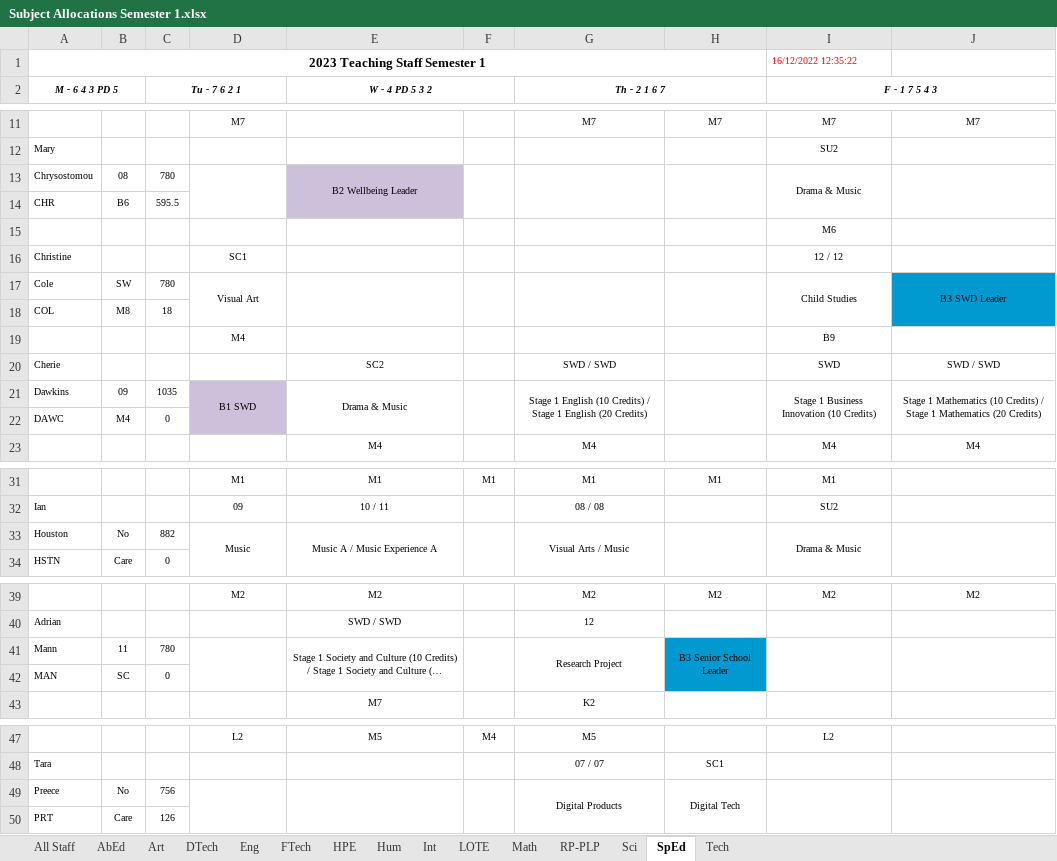
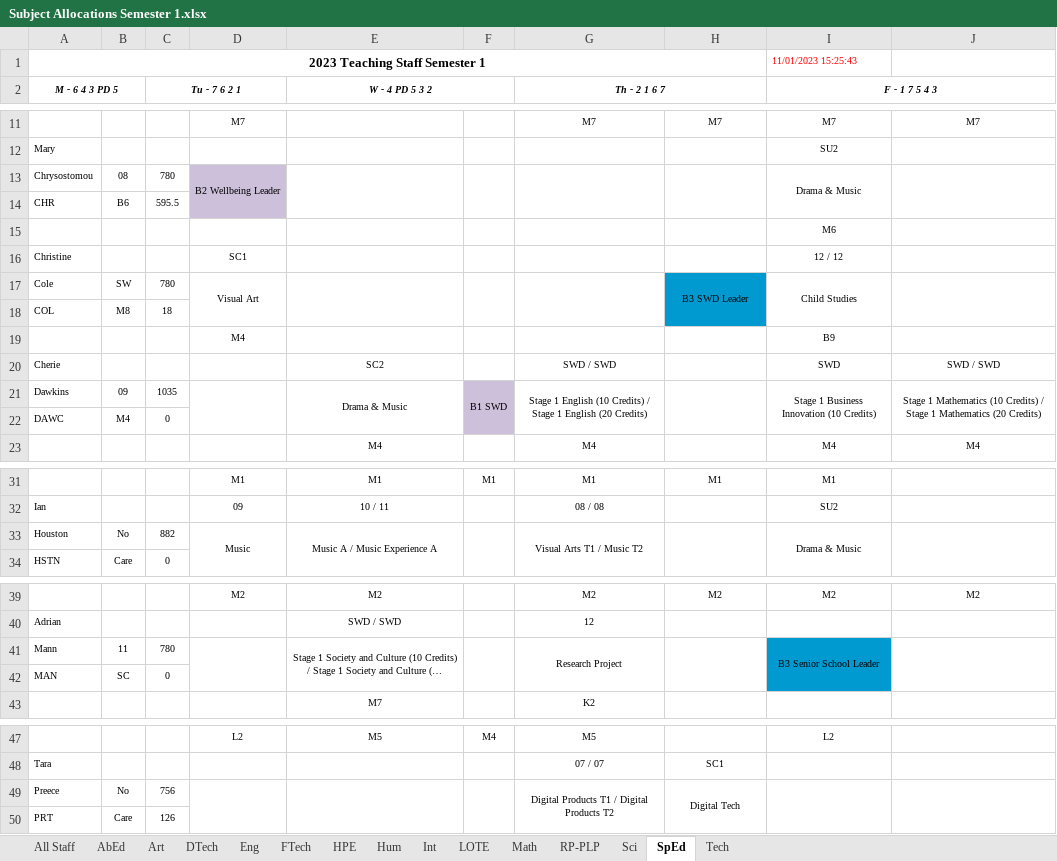
Before and after one commit to MrEldridge22/timetabling, an Excel workbook: Subject Allocations Semester 1.xlsx, sheet SpEd, drawn as a sheet; only a part is shown, gaps mark what is left out; long unchanged cells end in …; values as stored, in another font and other column widths than the file's, no borders; the diff names each change by its address in the sheet, - before the commit and + after, or states it on an @@ line.

```diff
--- a/Subject Allocations Semester 1.xlsx (sheet SpEd)
+++ b/Subject Allocations Semester 1.xlsx (sheet SpEd)
-I1 (F - 1 7 5 4 3): 16/12/2022 12:35:22
+I1 (F - 1 7 5 4 3): 11/01/2023 15:25:43
-D13: (empty)
+D13: B2 Wellbeing Leader
-D13:D14 fill: none
+D13:D14 fill: #CCC0DA
-E13 (W - 4 PD 5 3 2): B2 Wellbeing Leader
+E13 (W - 4 PD 5 3 2): (empty)
-E13:E14 fill: #CCC0DA
+E13:E14 fill: none
-H17: (empty)
+H17: B3 SWD Leader
-H17:H18 fill: none
+H17:H18 fill: #009AD0
-J17: B3 SWD Leader
+J17: (empty)
-J17:J18 fill: #009AD0
+J17:J18 fill: none
-D21: B1 SWD
+D21: (empty)
-D21:D22 fill: #CCC0DA
+D21:D22 fill: none
-F21: (empty)
+F21: B1 SWD
-F21:F22 fill: none
+F21:F22 fill: #CCC0DA
-G33 (Th - 2 1 6 7): Visual Arts / Music
+G33 (Th - 2 1 6 7): Visual Arts T1 / Music T2
-H41: B3 Senior School Leader
+H41: (empty)
-H41:H42 fill: #009AD0
+H41:H42 fill: none
-I41 (F - 1 7 5 4 3): (empty)
+I41 (F - 1 7 5 4 3): B3 Senior School Leader
-I41:I42 fill: none
+I41:I42 fill: #009AD0
-G49 (Th - 2 1 6 7): Digital Products
+G49 (Th - 2 1 6 7): Digital Products T1 / Digital Products T2
```
Also changed, not shown: sheet All Staff, sheet HPE, sheet Art, sheet RP-PLP, sheet Math, sheet Tech, 8 more sheets, 2 other files.
